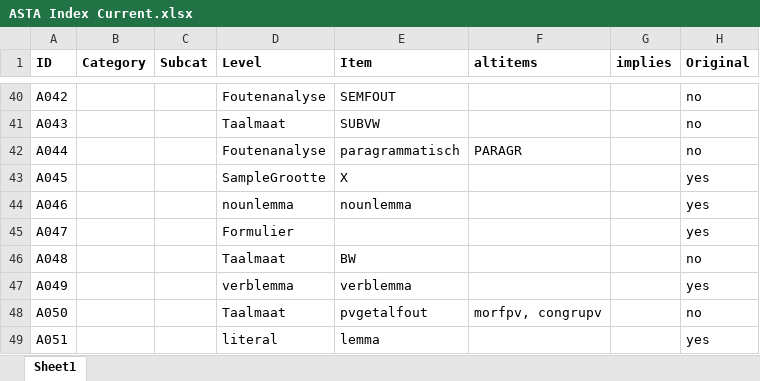
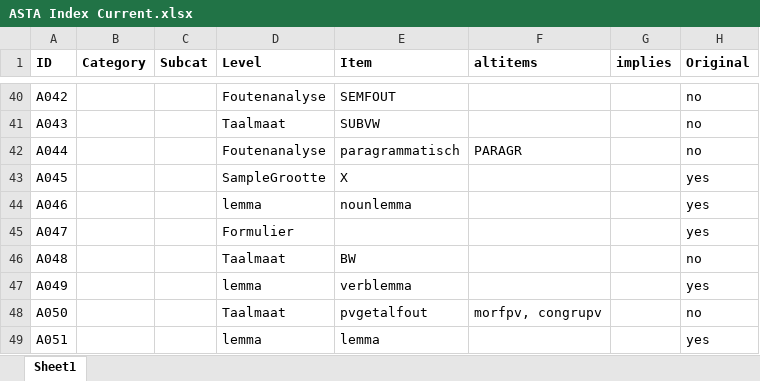
Before and after one commit to UUDigitalHumanitieslab/sastadev, an Excel workbook: src/sastadev/data/methods/ASTA Index Current.xlsx, sheet Sheet1, drawn as a sheet; only a part is shown, gaps mark what is left out; values as stored, in another font and other column widths than the file's, no borders; the diff names each change by its address in the sheet, - before the commit and + after, or states it on an @@ line.

Commit message:
Few additions to ASTA and SAFReader

```diff
--- a/src/sastadev/data/methods/ASTA Index Current.xlsx (sheet Sheet1)
+++ b/src/sastadev/data/methods/ASTA Index Current.xlsx (sheet Sheet1)
-D44 (Level): nounlemma
+D44 (Level): lemma
-D47 (Level): verblemma
+D47 (Level): lemma
-D49 (Level): literal
+D49 (Level): lemma
```
Also changed, not shown: 1 other file.
